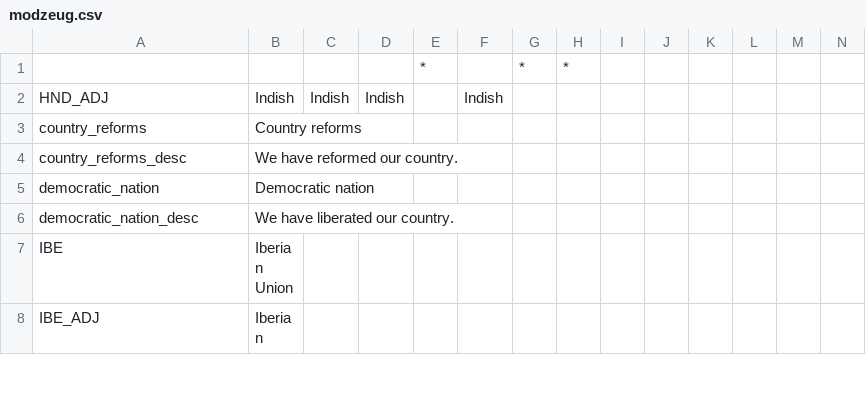
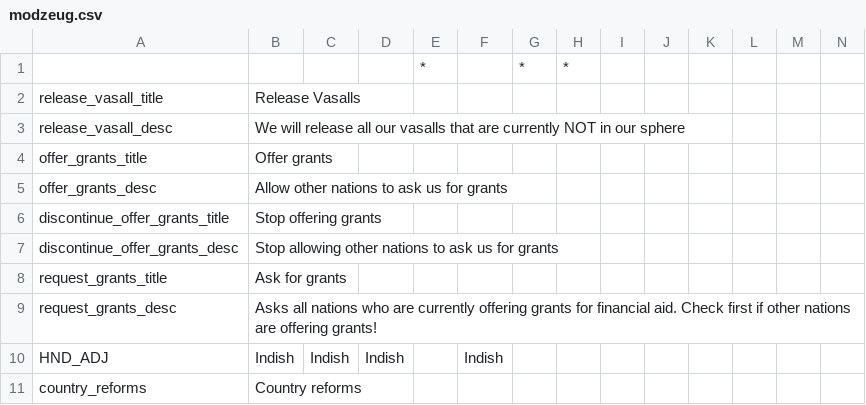
Before and after one commit to Forumsmodschmiede/Forumsmod, a CSV file: localisation/modzeug.csv, drawn as a sheet; only a part is shown; the shorter side is filled out with more unchanged rows; rows hold the shown columns only; the diff names each change by its address in the sheet, - before the commit and + after, or states it on an @@ line.

```diff
--- a/localisation/modzeug.csv
+++ b/localisation/modzeug.csv
+row 2: release_vasall_title | Release Vasalls
+row 3: release_vasall_desc | We will release all our vasalls that are currently NOT in our sphere
+row 4: offer_grants_title | Offer grants
+row 5: offer_grants_desc | Allow other nations to ask us for grants
+row 6: discontinue_offer_grants_title | Stop offering grants
+row 7: discontinue_offer_grants_desc | Stop allowing other nations to ask us for grants
+row 8: request_grants_title | Ask for grants
+row 9: request_grants_desc | Asks all nations who are currently offering grants for financial aid. Check first if other nations are offering grants!
```
Also changed, not shown: localisation/decisions_form.csv, 4 other files.
